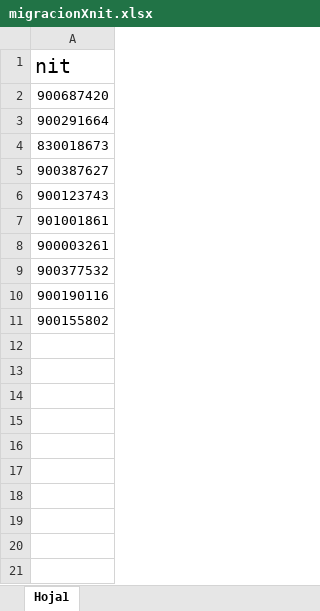
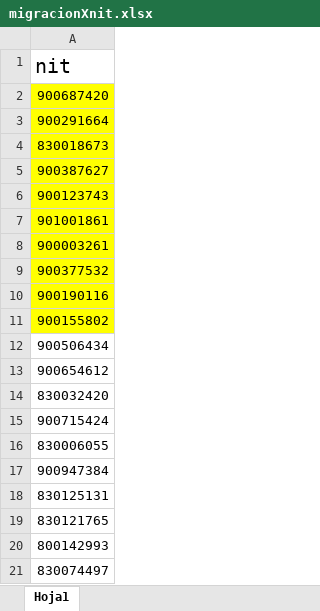
Before and after one commit to desarrolloWeb358/gestion-global, an Excel workbook: migracion/migracionXnit.xlsx, sheet Hoja1, drawn as a sheet; values as stored, in another font and other column widths than the file's, no borders; the diff names each change by its address in the sheet, - before the commit and + after, or states it on an @@ line.

```diff
--- a/migracion/migracionXnit.xlsx (sheet Hoja1)
+++ b/migracion/migracionXnit.xlsx (sheet Hoja1)
-A2:A11 fill: none
+A2:A11 fill: #FFFF00
+row 12: 900506434
+row 13: 900654612
+row 14: 830032420
+row 15: 900715424
+row 16: 830006055
+row 17: 900947384
+row 18: 830125131
+row 19: 830121765
+row 20: 800142993
+row 21: 830074497
```
Also changed, not shown: migracion/Clientes.xlsx, migracion/ProcesosJudiciales.xlsx, 4 other files.
